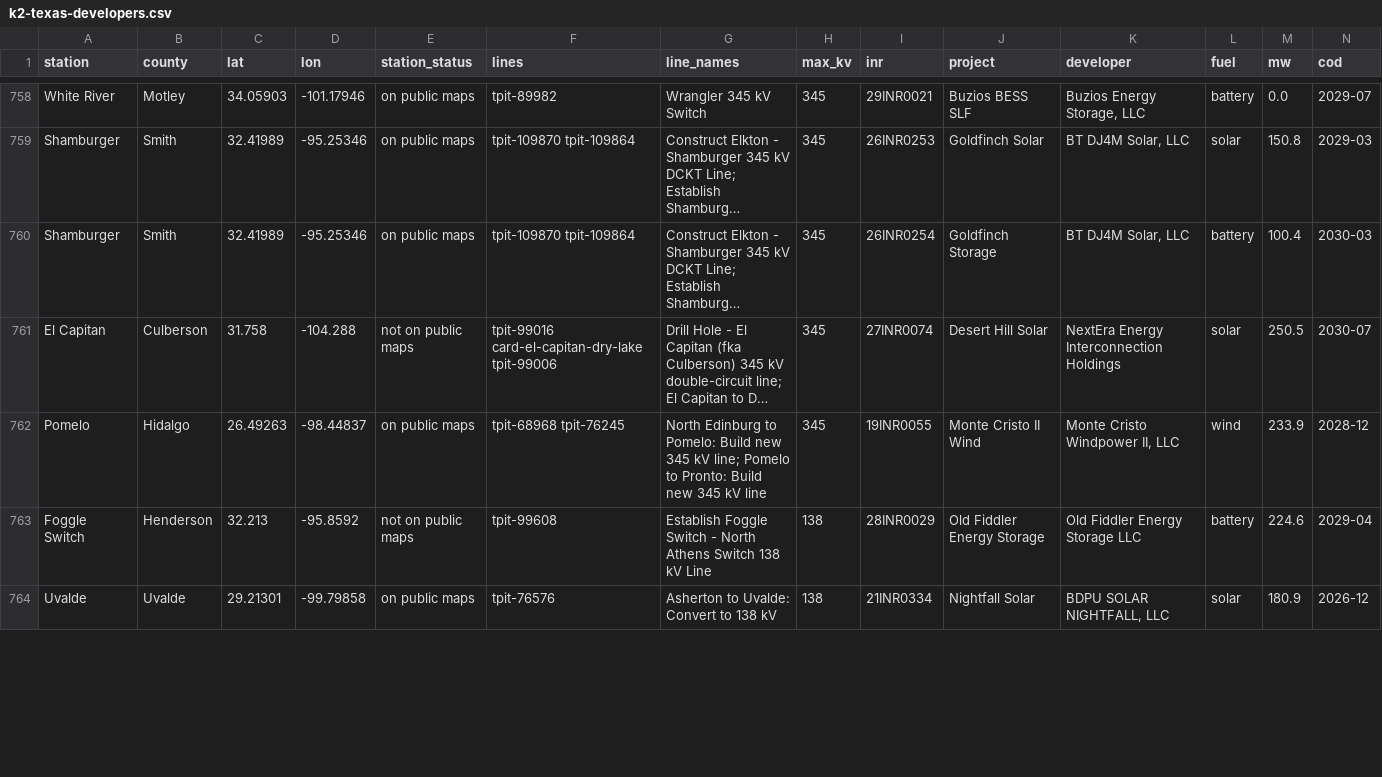
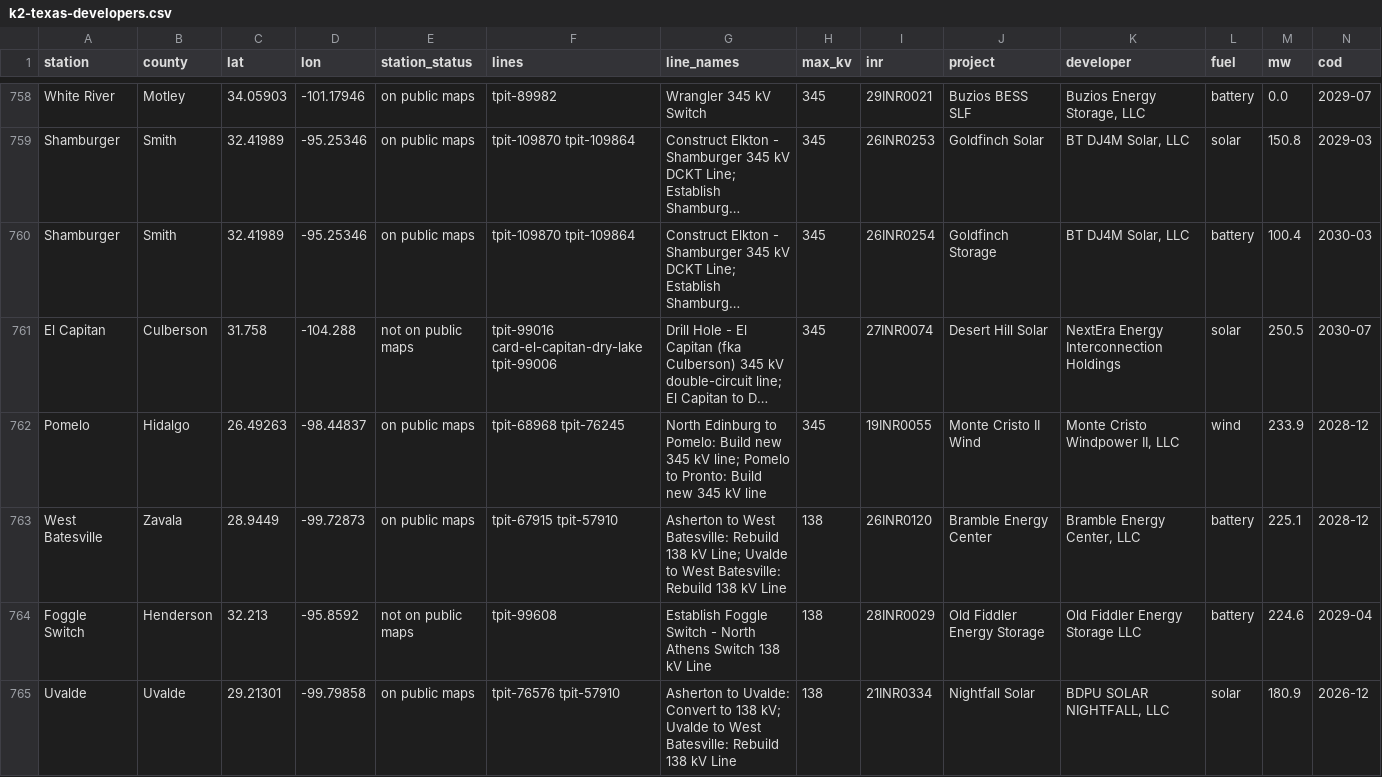
Before and after one commit to jaidensuthar-collab/shinepro-demo, a CSV file: k2-line-watch/web/exports/k2-texas-developers.csv, drawn as a sheet; only a part is shown, gaps mark what is left out; long unchanged cells end in …; addresses are those after the commit; rows hold the shown columns only; the diff covers the shown part only; the diff names each change by its address in the sheet, - before the commit and + after, or states it on an @@ line.

```diff
--- a/k2-line-watch/web/exports/k2-texas-developers.csv
+++ b/k2-line-watch/web/exports/k2-texas-developers.csv
+row 763: West Batesville | Zavala | 28.9449 | -99.72873 | on public maps | tpit-67915 tpit-57910 | Asherton to West Batesville: Rebuild 138 kV Line; Uvalde to West Batesville: Rebuild 138 kV Line | 138 | 26INR0120 | Bramble Energy Center | Bramble Energy Center, LLC | battery | 225.1 | 2028-12
-F765 (lines): tpit-76576
+F765 (lines): tpit-76576 tpit-57910
-G765 (line_names): …to 138 kV
+G765 (line_names): …to 138 kV; Uvalde to West Batesville: Rebuild 138 kV Line
```
Also changed, not shown: 14 edited cells elsewhere in this file, k2-line-watch/web/exports/k2-texas-lines.csv, k2-line-watch/web/exports/k2-texas-substations.csv, 6 other files.
